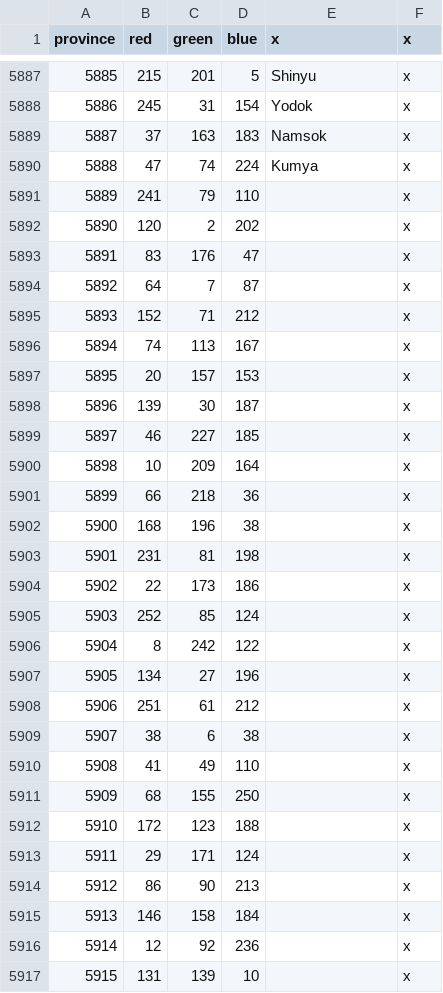
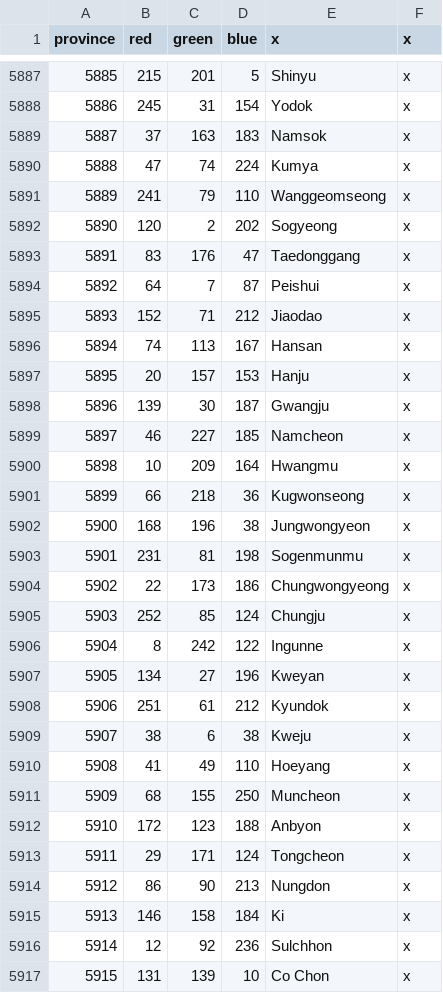
Before and after one commit to The-Triumvirate/Imperium-Universalis, a CSV file: map/definition.csv, drawn as a sheet; only a part is shown, gaps mark what is left out; the diff covers the shown part only.

```diff
--- a/map/definition.csv
+++ b/map/definition.csv
@@ -5890,28 +5890,28 @@ province;red;green;blue;x;x
 5888;47;74;224;Kumya;x
-5889;241;79;110;;x
-5890;120;2;202;;x
-5891;83;176;47;;x
-5892;64;7;87;;x
-5893;152;71;212;;x
-5894;74;113;167;;x
-5895;20;157;153;;x
-5896;139;30;187;;x
-5897;46;227;185;;x
-5898;10;209;164;;x
-5899;66;218;36;;x
-5900;168;196;38;;x
-5901;231;81;198;;x
-5902;22;173;186;;x
-5903;252;85;124;;x
-5904;8;242;122;;x
-5905;134;27;196;;x
-5906;251;61;212;;x
-5907;38;6;38;;x
-5908;41;49;110;;x
-5909;68;155;250;;x
-5910;172;123;188;;x
-5911;29;171;124;;x
-5912;86;90;213;;x
-5913;146;158;184;;x
-5914;12;92;236;;x
-5915;131;139;10;;x
+5889;241;79;110;Wanggeomseong;x
+5890;120;2;202;Sogyeong;x
+5891;83;176;47;Taedonggang;x
+5892;64;7;87;Peishui;x
+5893;152;71;212;Jiaodao;x
+5894;74;113;167;Hansan;x
+5895;20;157;153;Hanju;x
+5896;139;30;187;Gwangju;x
+5897;46;227;185;Namcheon;x
+5898;10;209;164;Hwangmu;x
+5899;66;218;36;Kugwonseong;x
+5900;168;196;38;Jungwongyeon;x
+5901;231;81;198;Sogenmunmu;x
+5902;22;173;186;Chungwongyeong;x
+5903;252;85;124;Chungju;x
+5904;8;242;122;Ingunne;x
+5905;134;27;196;Kweyan;x
+5906;251;61;212;Kyundok;x
+5907;38;6;38;Kweju;x
+5908;41;49;110;Hoeyang;x
+5909;68;155;250;Muncheon;x
+5910;172;123;188;Anbyon;x
+5911;29;171;124;Tongcheon;x
+5912;86;90;213;Nungdon;x
+5913;146;158;184;Ki;x
+5914;12;92;236;Sulchhon;x
+5915;131;139;10;Co Chon;x
```
Also changed, not shown: 23 edited cells elsewhere in this file, 59 other files.
